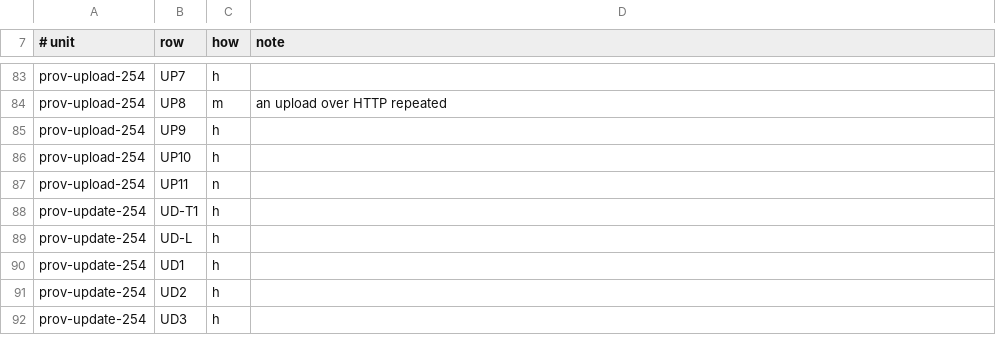
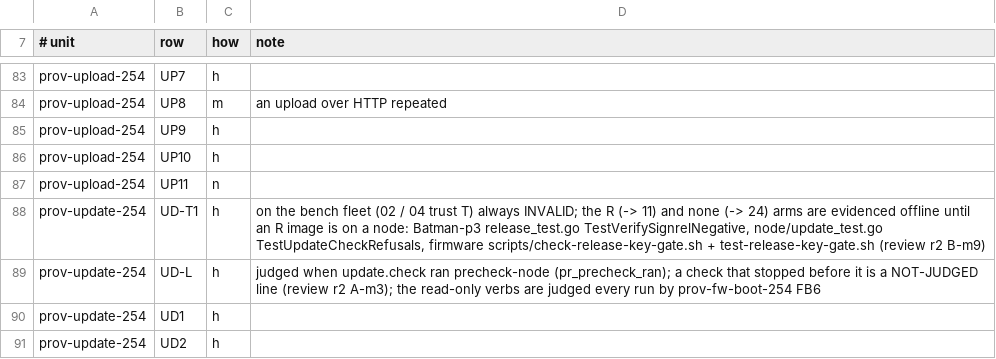
Before and after one commit to winson3QQ/Batman, a TSV file: scripts/dv/data/p3-how.tsv, drawn as a sheet; only a part is shown, gaps mark what is left out; the shorter side is filled out with more unchanged rows.

```diff
--- a/scripts/dv/data/p3-how.tsv
+++ b/scripts/dv/data/p3-how.tsv
@@ -87,4 +87,4 @@ prov-upload-254	UP10	h
 prov-upload-254	UP11	n	
-prov-update-254	UD-T1	h	
-prov-update-254	UD-L	h	
+prov-update-254	UD-T1	h	on the bench fleet (02 / 04 trust T) always INVALID; the R (-> 11) and none (-> 24) arms are evidenced offline until an R image is on a node: Batman-p3 release_test.go TestVerifySignrelNegative, node/update_test.go TestUpdateCheckRefusals, firmware scripts/check-release-key-gate.sh + test-release-key-gate.sh (review r2 B-m9)
+prov-update-254	UD-L	h	judged when update.check ran precheck-node (pr_precheck_ran); a check that stopped before it is a NOT-JUDGED line (review r2 A-m3); the read-only verbs are judged every run by prov-fw-boot-254 FB6
 prov-update-254	UD1	h	
```
Also changed, not shown: scripts/dv/data/p3-units.tsv, 16 other files.
